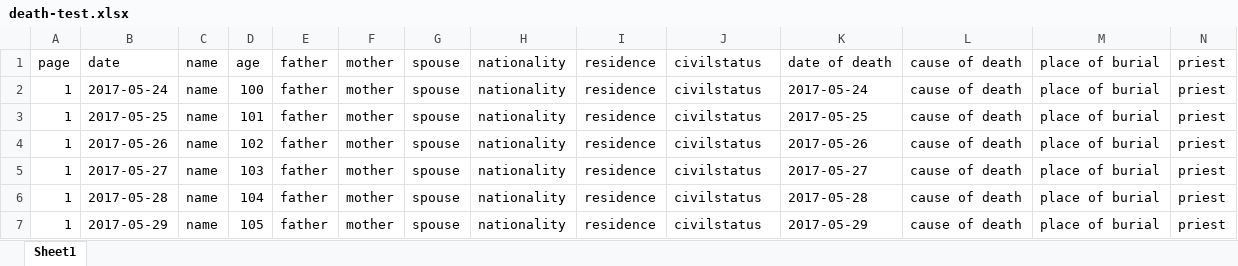
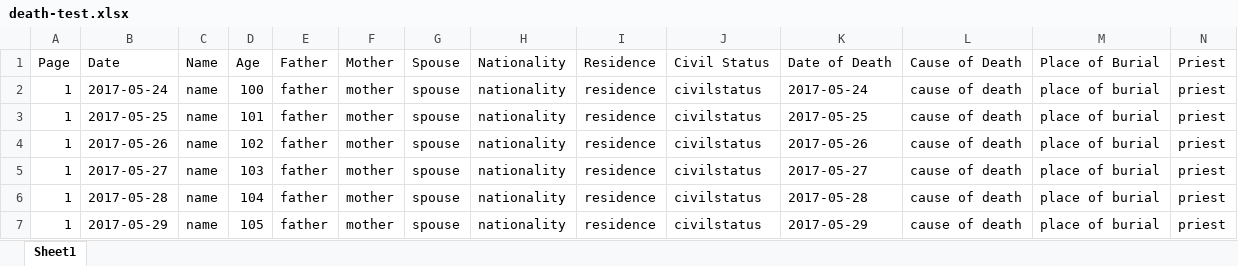
Before and after one commit to julesballaran/pms-react, an Excel workbook: src/data/death-test.xlsx, sheet Sheet1, drawn as a sheet; values as stored, in another font and other column widths than the file's, no borders; removed rows and columns are numbered as before the commit, all else as after; the diff names each change by its address in the sheet, - before the commit and + after, or states it on an @@ line.

```diff
--- a/src/data/death-test.xlsx (sheet Sheet1)
+++ b/src/data/death-test.xlsx (sheet Sheet1)
-row 1: page | date | name | age | father | mother | spouse | nationality | residence | civilstatus | date of death | cause of death | place of burial | priest
+row 1: Page | Date | Name | Age | Father | Mother | Spouse | Nationality | Residence | Civil Status | Date of Death | Cause of Death | Place of Burial | Priest
```
Also changed, not shown: src/data/confirmation-test.xlsx, src/data/marriage-test.xlsx, 2 other files.
